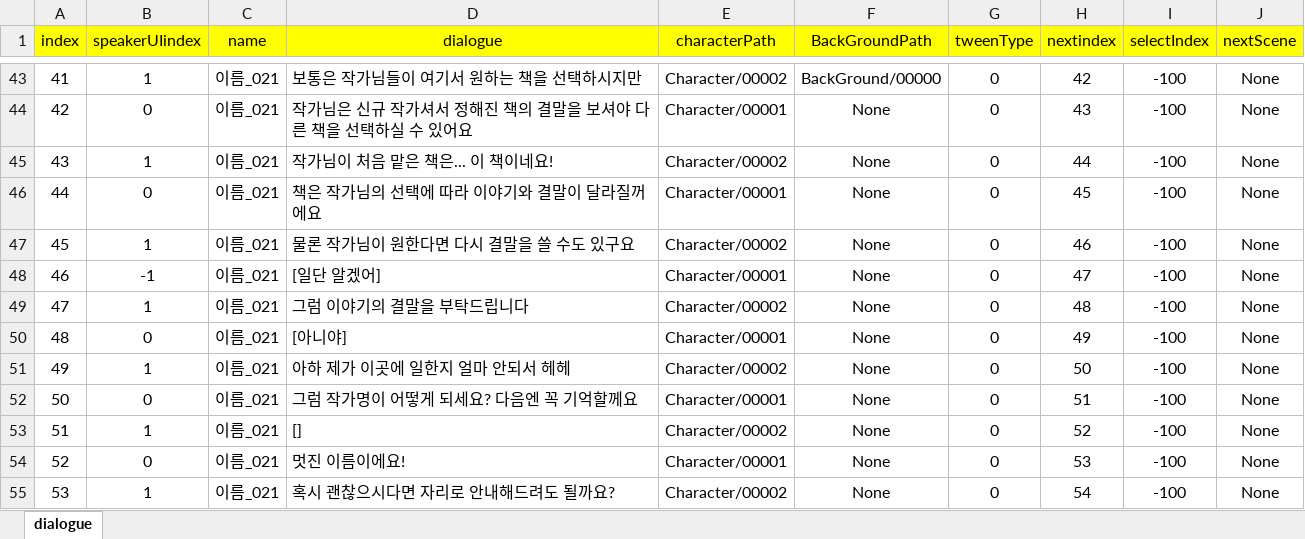
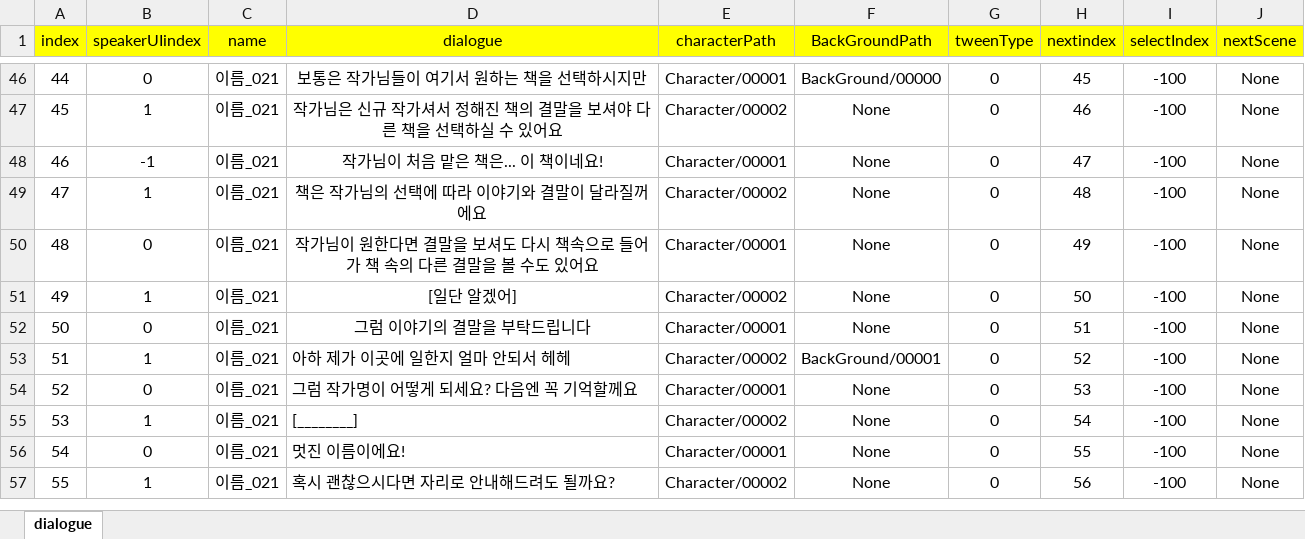
Before and after one commit to RyuHaJung/StoryGame_Gw1, an Excel workbook: Assets/Resources/ExcelDB/DialogueDB.xlsx, sheet dialogue, drawn as a sheet; only a part is shown, gaps mark what is left out; values as stored, in another font and other column widths than the file's, no borders; removed rows and columns are numbered as before the commit, all else as after; the diff covers the shown part only; the diff names each change by its address in the sheet, - before the commit and + after, or states it on an @@ line.

```diff
--- a/Assets/Resources/ExcelDB/DialogueDB.xlsx (sheet dialogue)
+++ b/Assets/Resources/ExcelDB/DialogueDB.xlsx (sheet dialogue)
@@ column A (index) renumbered from row 46 down @@
-B46 (speakerUIindex): 1
+B46 (speakerUIindex): 0
-D46:D52 alignment: left
+D46:D52 alignment: center
-E46 (characterPath): Character/00002
+E46 (characterPath): Character/00001
-H46 (nextindex): 42
+H46 (nextindex): 45
-B47 (speakerUIindex): 0
+B47 (speakerUIindex): 1
-E47 (characterPath): Character/00001
+E47 (characterPath): Character/00002
-H47 (nextindex): 43
+H47 (nextindex): 46
-B48 (speakerUIindex): 1
+B48 (speakerUIindex): -1
-E48 (characterPath): Character/00002
+E48 (characterPath): Character/00001
-H48 (nextindex): 44
+H48 (nextindex): 47
-B49 (speakerUIindex): 0
+B49 (speakerUIindex): 1
-E49 (characterPath): Character/00001
+E49 (characterPath): Character/00002
-H49 (nextindex): 45
+H49 (nextindex): 48
-B50 (speakerUIindex): 1
+B50 (speakerUIindex): 0
-D50 (dialogue): 물론 작가님이 원한다면 다시 결말을 쓸 수도 있구요
+D50 (dialogue): 작가님이 원한다면 결말을 보셔도 다시 책속으로 들어가 책 속의 다른 결말을 볼 수도 있어요
-E50 (characterPath): Character/00002
+E50 (characterPath): Character/00001
-H50 (nextindex): 46
+H50 (nextindex): 49
-B51 (speakerUIindex): -1
+B51 (speakerUIindex): 1
-E51 (characterPath): Character/00001
+E51 (characterPath): Character/00002
-H51 (nextindex): 47
+H51 (nextindex): 50
-B52 (speakerUIindex): 1
+B52 (speakerUIindex): 0
-E52 (characterPath): Character/00002
+E52 (characterPath): Character/00001
-H52 (nextindex): 48
+H52 (nextindex): 51
-row 50: 48 | 0 | 이름_021 | [아니야] | Character/00001 | None | 0 | 49 | -100 | None
-F53 (BackGroundPath): None
+F53 (BackGroundPath): BackGround/00001
-H53 (nextindex): 50
+H53 (nextindex): 52
-H54 (nextindex): 51
+H54 (nextindex): 53
-D55 (dialogue): []
+D55 (dialogue): [________]
-H55 (nextindex): 52
+H55 (nextindex): 54
-H56 (nextindex): 53
+H56 (nextindex): 55
-H57 (nextindex): 54
+H57 (nextindex): 56
```
Also changed, not shown: 3 added rows, 67 edited cells and cell formats elsewhere in this sheet, Assets/Resources/ExcelDB/SelectDB.xlsx, 19 other files.
